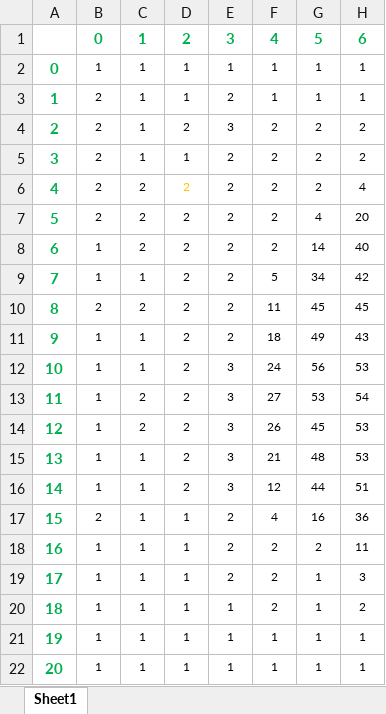
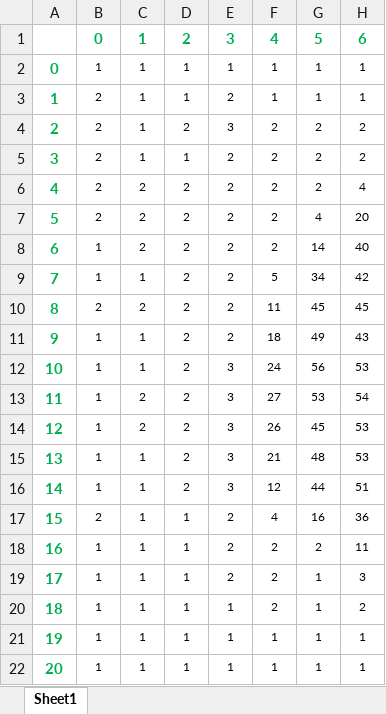
Before and after one commit to NEUBIAS/training-resources, an Excel workbook: figures/resources/pixels.xlsx, sheet Sheet1, drawn as a sheet; only a part is shown; values as stored, in another font and other column widths than the file's, no borders; the diff names each change by its address in the sheet, - before the commit and + after, or states it on an @@ line.

Commit message:
Remove yellow pixel in figure

```diff
--- a/figures/resources/pixels.xlsx (sheet Sheet1)
+++ b/figures/resources/pixels.xlsx (sheet Sheet1)
-D6 text colour: #FFC000
+D6 text colour: black
```
Also changed, not shown: 1 other file.
